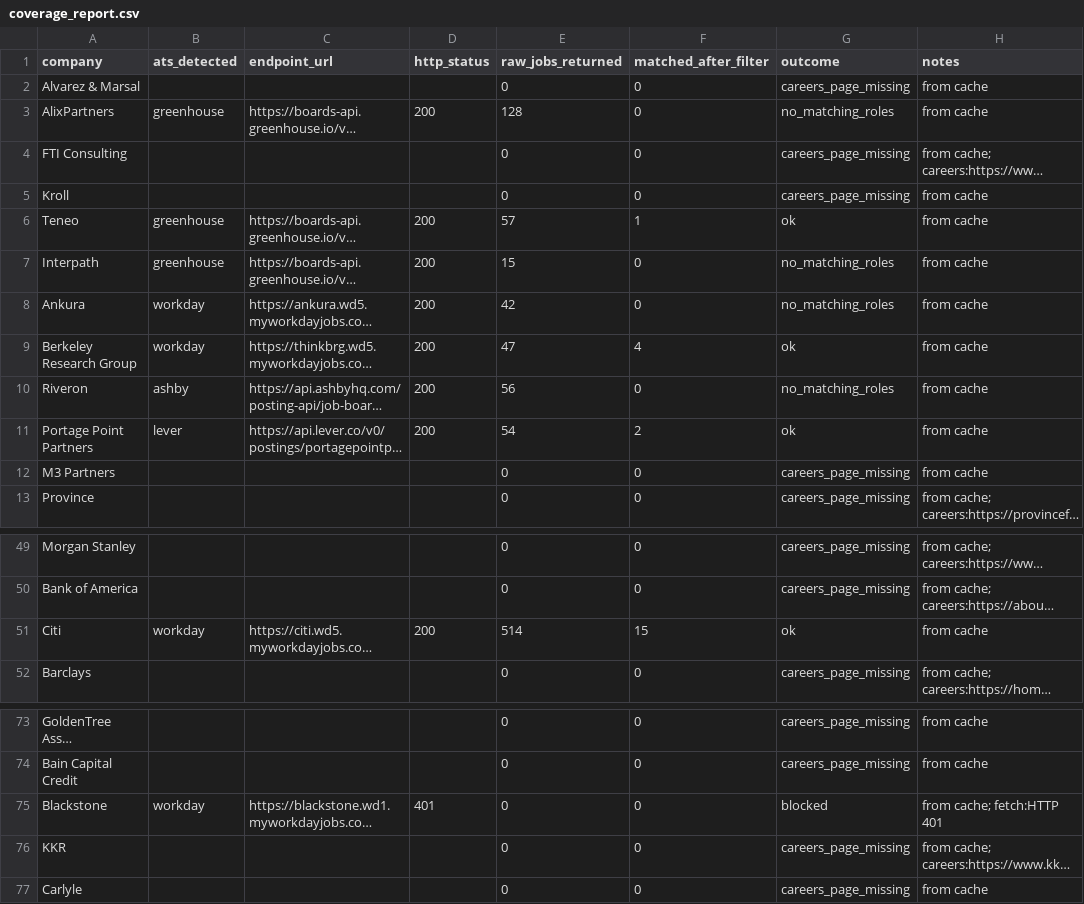
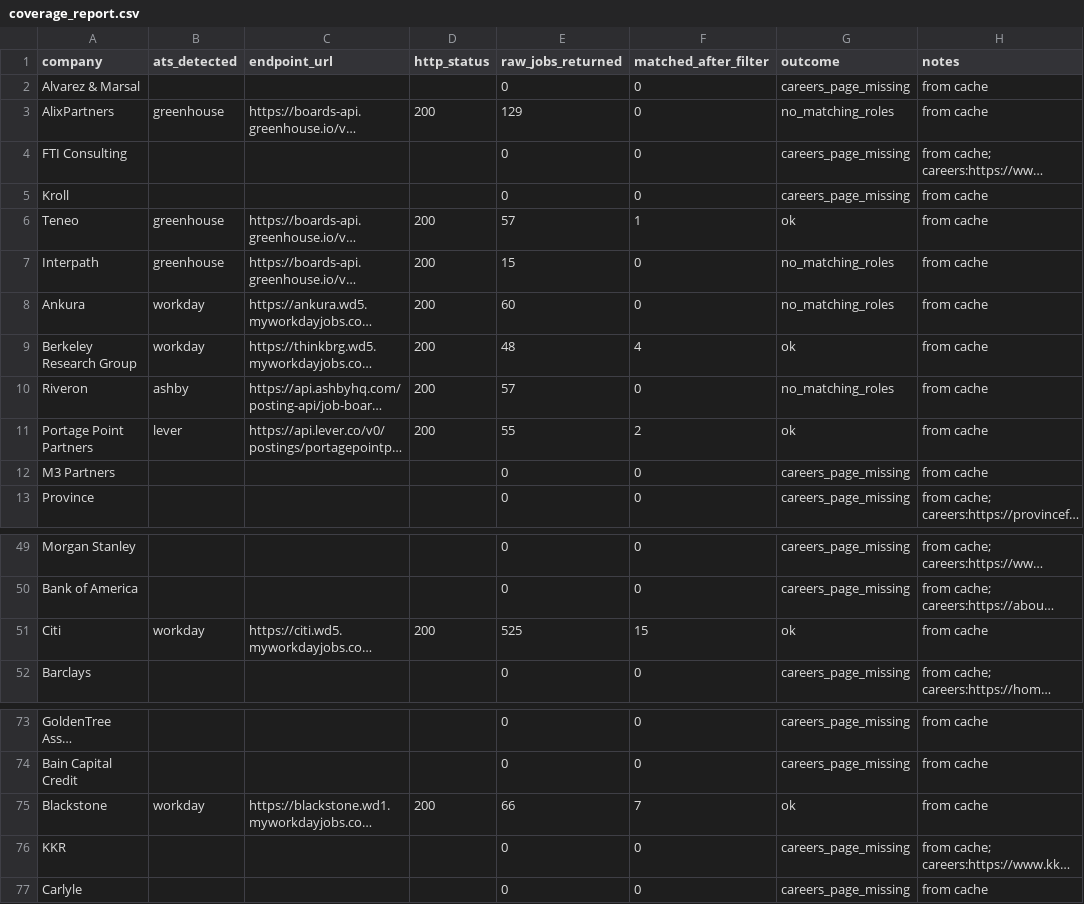
Before and after one commit to eannafolan-pro/Job-Hunt-New-York, a CSV file: data/coverage_report.csv, drawn as a sheet; only a part is shown, gaps mark what is left out; long unchanged cells end in …; the diff names each change by its address in the sheet, - before the commit and + after, or states it on an @@ line.

```diff
--- a/data/coverage_report.csv
+++ b/data/coverage_report.csv
-E3 (raw_jobs_returned): 128
+E3 (raw_jobs_returned): 129
-E8 (raw_jobs_returned): 42
+E8 (raw_jobs_returned): 60
-E9 (raw_jobs_returned): 47
+E9 (raw_jobs_returned): 48
-E10 (raw_jobs_returned): 56
+E10 (raw_jobs_returned): 57
-E11 (raw_jobs_returned): 54
+E11 (raw_jobs_returned): 55
-E51 (raw_jobs_returned): 514
+E51 (raw_jobs_returned): 525
-D75 (http_status): 401
+D75 (http_status): 200
-E75 (raw_jobs_returned): 0
+E75 (raw_jobs_returned): 66
-F75 (matched_after_filter): 0
+F75 (matched_after_filter): 7
-G75 (outcome): blocked
+G75 (outcome): ok
-H75 (notes): from cache; fetch:HTTP 401
+H75 (notes): from cache
```
Also changed, not shown: 1 other file.
